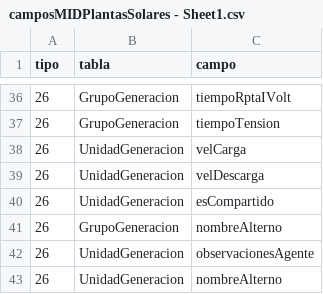
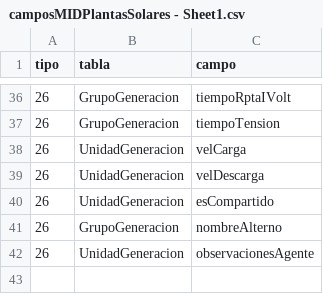
Before and after one commit to pedrgomr0/test, a CSV file: camposMIDPlantasSolares - Sheet1.csv, drawn as a sheet; only a part is shown, gaps mark what is left out; the diff names each change by its address in the sheet, - before the commit and + after, or states it on an @@ line.

Commit message:
Update camposMIDPlantasSolares - Sheet1.csv
quitando nombreAlterno

```diff
--- a/camposMIDPlantasSolares - Sheet1.csv
+++ b/camposMIDPlantasSolares - Sheet1.csv
-row 43: 26 | UnidadGeneracion | nombreAlterno
```
